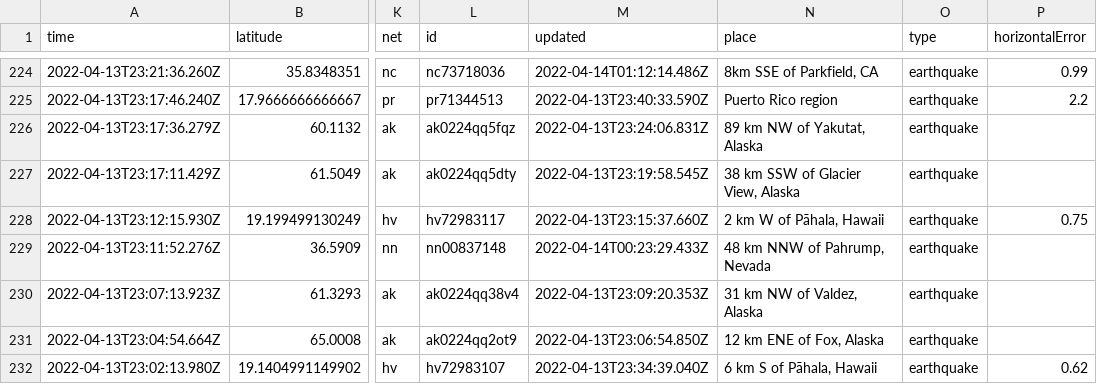
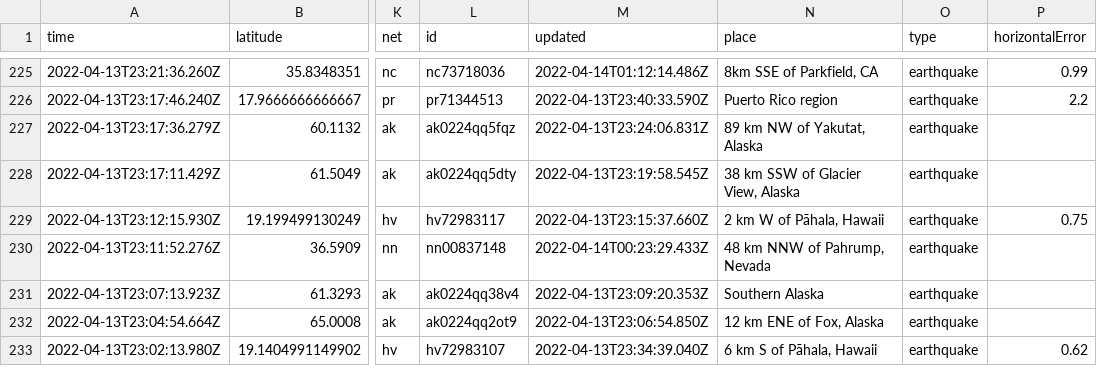
Before and after one commit to lambrechts/nicar2022-github-actions, a CSV file: usgs_current.csv, drawn as a sheet; only a part is shown, gaps mark what is left out; addresses are those after the commit; the diff covers the shown part only; the diff names each change by its address in the sheet, - before the commit and + after, or states it on an @@ line.

```diff
--- a/usgs_current.csv
+++ b/usgs_current.csv
-N231 (place): 31 km NW of Valdez, Alaska
+N231 (place): Southern Alaska
```
Also changed, not shown: 1 added row, 2 removed rows and 9 edited cells elsewhere in this file, 1 other file.
